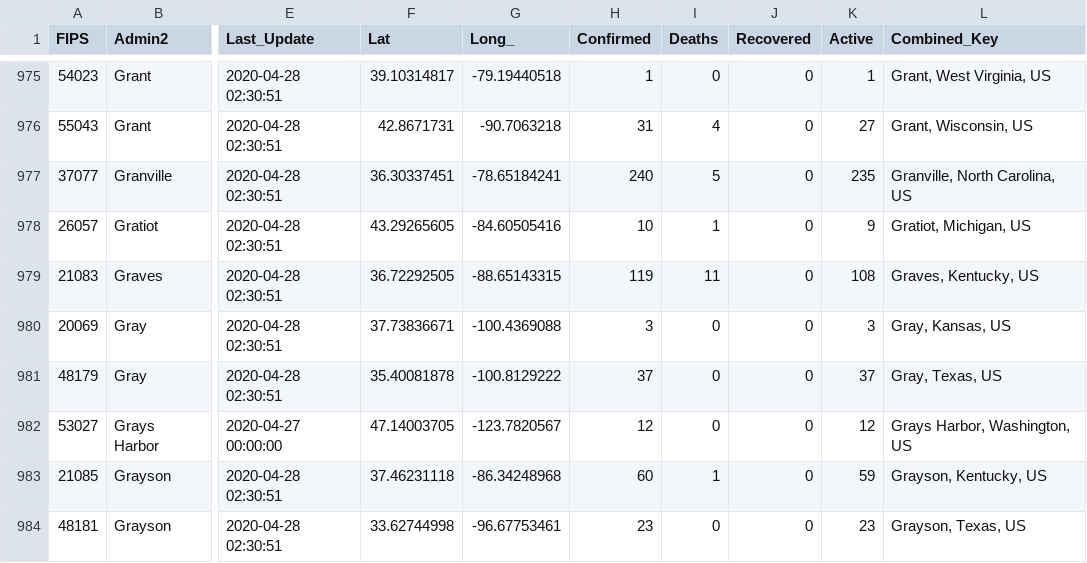
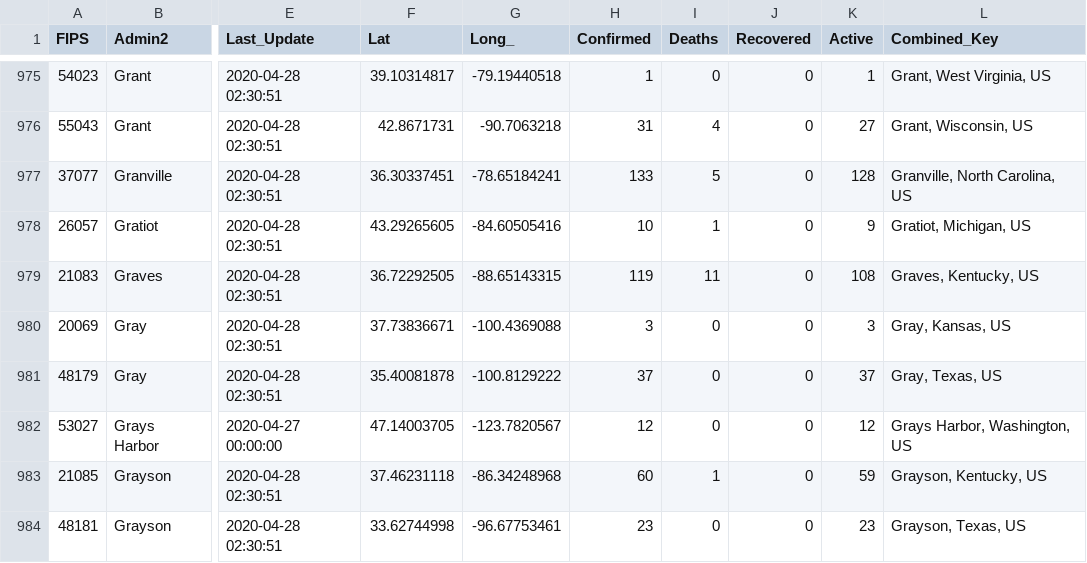
Before and after one commit to jeokrohn/coviddata, a CSV file: CSV/04-27-2020.csv, drawn as a sheet; only a part is shown, gaps mark what is left out; the diff names each change by its address in the sheet, - before the commit and + after, or states it on an @@ line.

Commit message:
New data

```diff
--- a/CSV/04-27-2020.csv
+++ b/CSV/04-27-2020.csv
-H977 (Confirmed): 240
+H977 (Confirmed): 133
-K977 (Active): 235
+K977 (Active): 128
```
Also changed, not shown: CSV/06-02-2020.csv, 2 other files.
